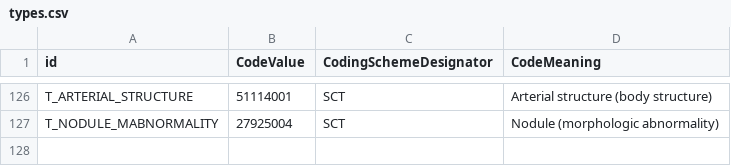
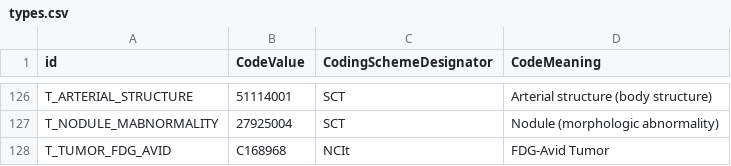
Before and after one commit to MHubAI/SegDB, a CSV file: segdb/data/types.csv, drawn as a sheet; only a part is shown, gaps mark what is left out.

```diff
--- a/segdb/data/types.csv
+++ b/segdb/data/types.csv
@@ -127 +127,2 @@ T_ARTERIAL_STRUCTURE,51114001,SCT,Arterial structure (body structure)
 T_NODULE_MABNORMALITY,27925004,SCT,Nodule (morphologic abnormality)
+T_TUMOR_FDG_AVID,C168968,NCIt,FDG-Avid Tumor
```
Also changed, not shown: segdb/data/segmentations.csv.
